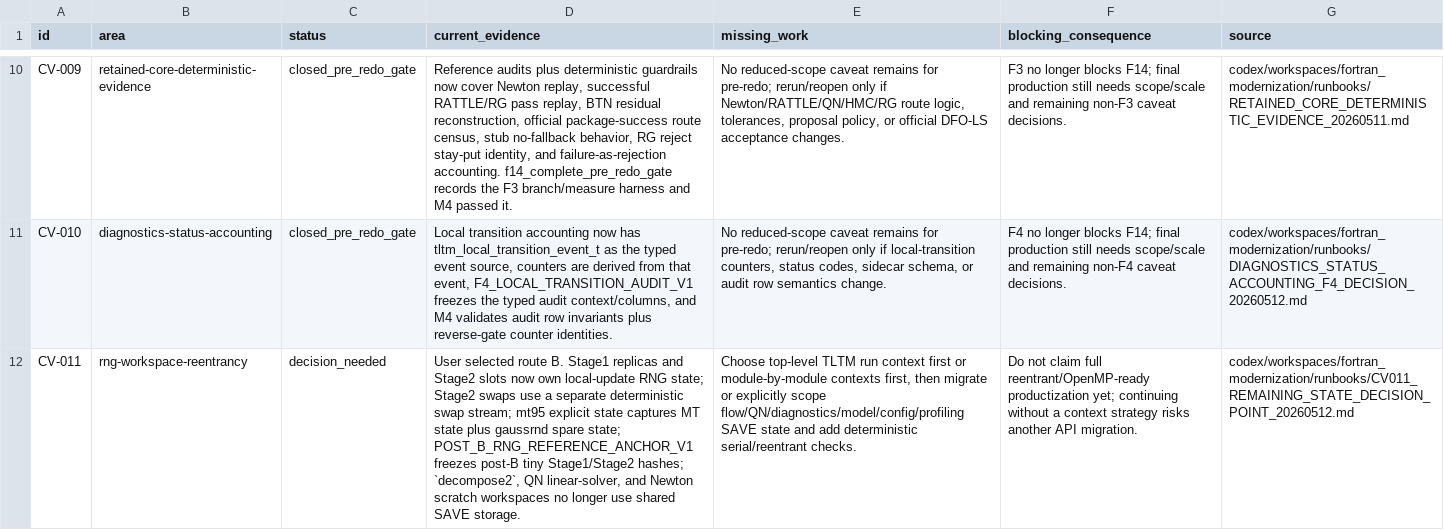
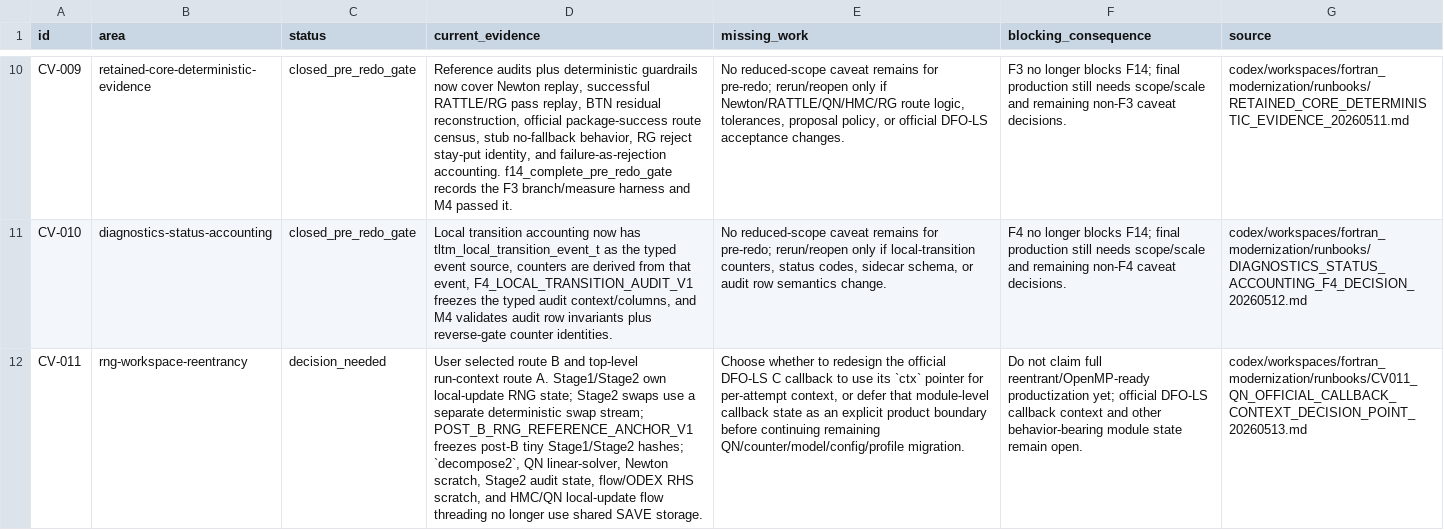
Before and after one commit to C-Y-Chou/generalized-thimble-hmc, a TSV file: codex/workspaces/fortran_modernization/state/CAVEATS.tsv, drawn as a sheet; only a part is shown, gaps mark what is left out; the diff names each change by its address in the sheet, - before the commit and + after, or states it on an @@ line.

```diff
--- a/codex/workspaces/fortran_modernization/state/CAVEATS.tsv
+++ b/codex/workspaces/fortran_modernization/state/CAVEATS.tsv
-D12 (current_evidence): …selected route B. Stage1 replicas and Stage2 slots now own local-update RNG state; Stage2 swaps use a separate deterministic swap stream; mt95 explicit state captures MT state plus gaussrnd spare state; POST_B_RNG_REFERENCE_ANCHOR_V1 freezes post-B tiny Stage1/Stage2 hashes; `decompose2`, QN linear-solver, and Newton scratch workspaces no longer…
+D12 (current_evidence): …selected route B and top-level run-context route A. Stage1/Stage2 own local-update RNG state; Stage2 swaps use a separate deterministic swap stream; POST_B_RNG_REFERENCE_ANCHOR_V1 freezes post-B tiny Stage1/Stage2 hashes; `decompose2`, QN linear-solver, Newton scratch, Stage2 audit state, flow/ODEX RHS scratch, and HMC/QN local-update flow threading no longer…
-E12 (missing_work): Choose top-level TLTM run context first or module-by-module contexts first, then migrate or explicitly scope flow/QN/diagnostics/model/config/profiling SAVE state and add deterministic serial/reentrant checks.
+E12 (missing_work): Choose whether to redesign the official DFO-LS C callback to use its `ctx` pointer for per-attempt context, or defer that module-level callback state as an explicit product boundary before continuing remaining QN/counter/model/config/profile migration.
-F12 (blocking_consequence): …productization yet; continuing without a context strategy risks another API migration.
+F12 (blocking_consequence): …productization yet; official DFO-LS callback context and other behavior-bearing module state remain open.
-G12 (source): codex/workspaces/fortran_modernization/runbooks/CV011_REMAINING_STATE_DECISION_POINT_20260512.md
+G12 (source): codex/workspaces/fortran_modernization/runbooks/CV011_QN_OFFICIAL_CALLBACK_CONTEXT_DECISION_POINT_20260513.md
```
Also changed, not shown: codex/workspaces/fortran_modernization/state/OPEN_ITEMS.tsv, 14 other files.
